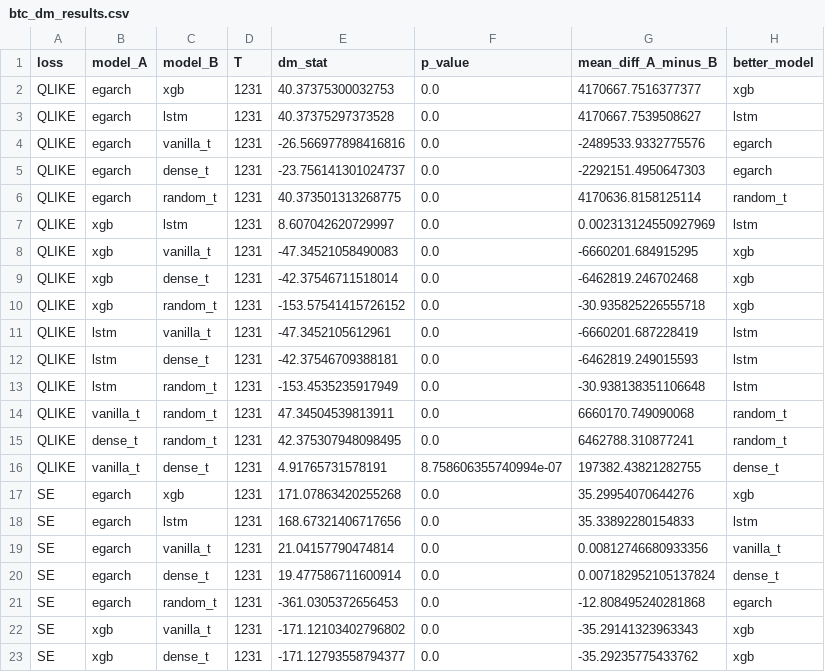
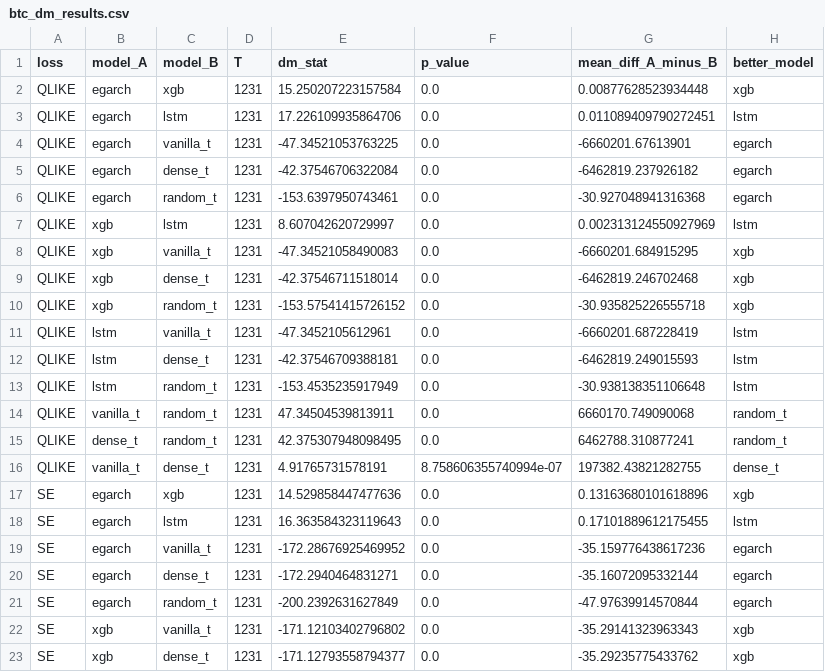
Before and after one commit to C3lineTan/DSE4101-CryptoWhale-2, a CSV file: Results/btc_dm_results.csv, drawn as a sheet; only a part is shown.

Commit message:
log vol change

```diff
--- a/Results/btc_dm_results.csv
+++ b/Results/btc_dm_results.csv
@@ -1,7 +1,7 @@
 loss,model_A,model_B,T,dm_stat,p_value,mean_diff_A_minus_B,better_model
-QLIKE,egarch,xgb,1231,40.37375300032753,0.0,4170667.7516377377,xgb
-QLIKE,egarch,lstm,1231,40.37375297373528,0.0,4170667.7539508627,lstm
-QLIKE,egarch,vanilla_t,1231,-26.566977898416816,0.0,-2489533.9332775576,egarch
-QLIKE,egarch,dense_t,1231,-23.756141301024737,0.0,-2292151.4950647303,egarch
-QLIKE,egarch,random_t,1231,40.373501313268775,0.0,4170636.8158125114,random_t
+QLIKE,egarch,xgb,1231,15.250207223157584,0.0,0.00877628523934448,xgb
+QLIKE,egarch,lstm,1231,17.226109935864706,0.0,0.011089409790272451,lstm
+QLIKE,egarch,vanilla_t,1231,-47.34521053763225,0.0,-6660201.67613901,egarch
+QLIKE,egarch,dense_t,1231,-42.37546706322084,0.0,-6462819.237926182,egarch
+QLIKE,egarch,random_t,1231,-153.6397950743461,0.0,-30.927048941316368,egarch
 QLIKE,xgb,lstm,1231,8.607042620729997,0.0,0.002313124550927969,lstm
@@ -16,7 +16,7 @@ QLIKE,dense_t,random_t,1231,42.375307948098495,0.0,6462788.310877241,random_t
 QLIKE,vanilla_t,dense_t,1231,4.91765731578191,8.758606355740994e-07,197382.43821282755,dense_t
-SE,egarch,xgb,1231,171.07863420255268,0.0,35.29954070644276,xgb
-SE,egarch,lstm,1231,168.67321406717656,0.0,35.33892280154833,lstm
-SE,egarch,vanilla_t,1231,21.04157790474814,0.0,0.00812746680933356,vanilla_t
-SE,egarch,dense_t,1231,19.477586711600914,0.0,0.007182952105137824,dense_t
-SE,egarch,random_t,1231,-361.0305372656453,0.0,-12.808495240281868,egarch
+SE,egarch,xgb,1231,14.529858447477636,0.0,0.13163680101618896,xgb
+SE,egarch,lstm,1231,16.363584323119643,0.0,0.17101889612175455,lstm
+SE,egarch,vanilla_t,1231,-172.28676925469952,0.0,-35.159776438617236,egarch
+SE,egarch,dense_t,1231,-172.2940464831271,0.0,-35.16072095332144,egarch
+SE,egarch,random_t,1231,-200.2392631627849,0.0,-47.97639914570844,egarch
 SE,xgb,vanilla_t,1231,-171.12103402796802,0.0,-35.29141323963343,xgb
```
